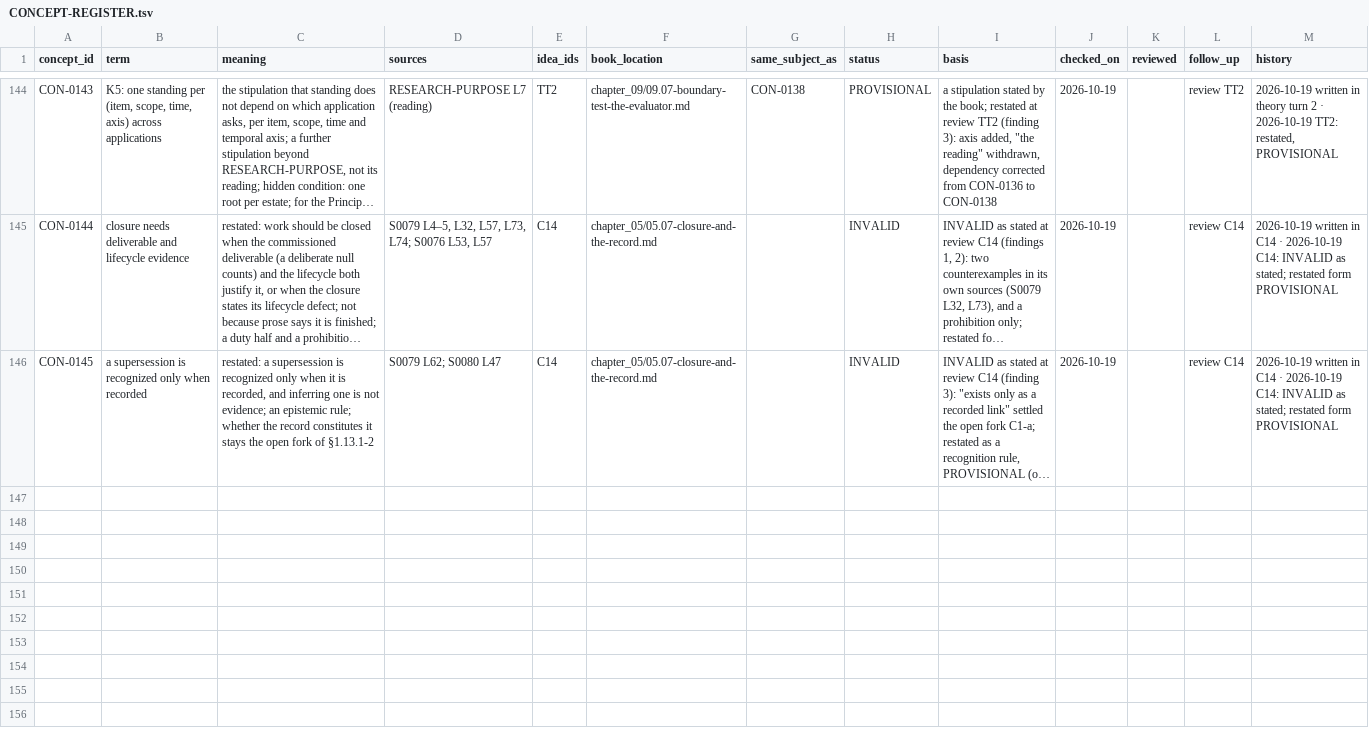
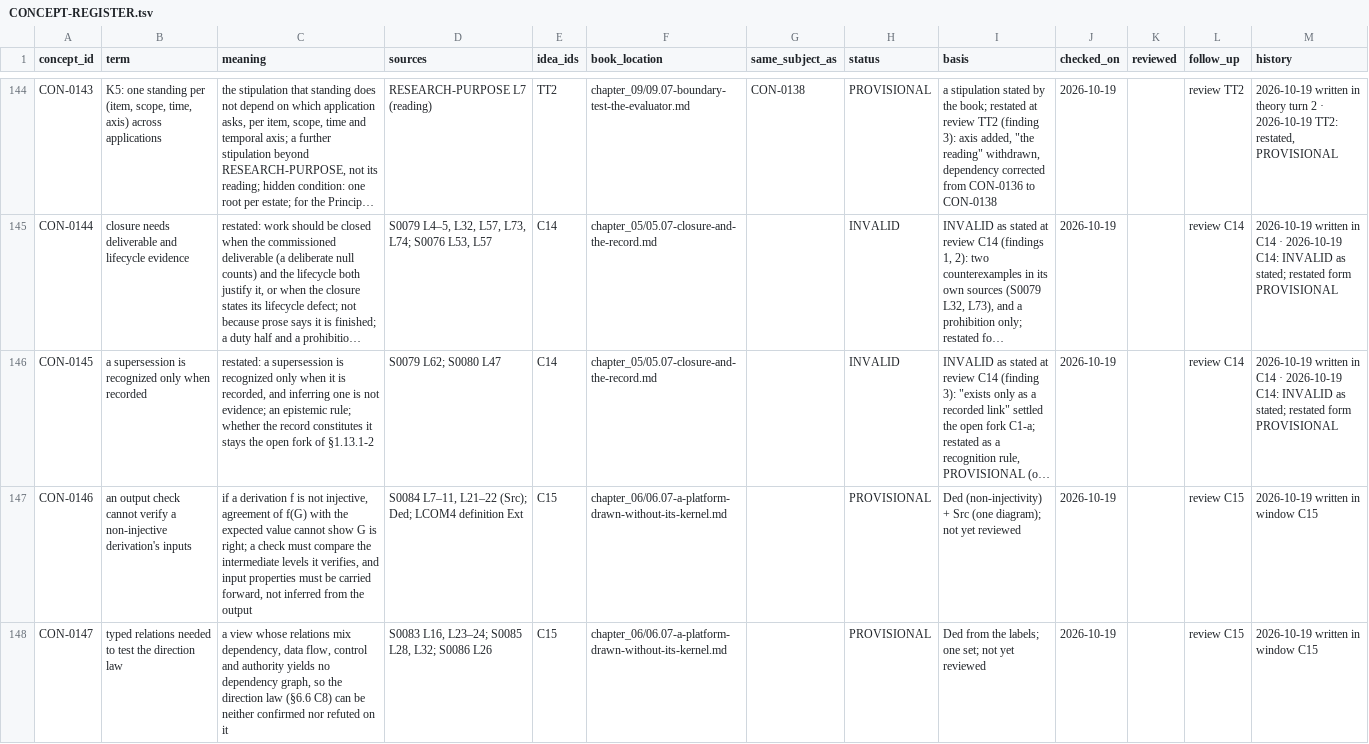
Before and after one commit to dr-roshyara/nrna1, a TSV file: docs/knowledgeos/knowlegeos_manual_theory_20261018/06-theory/CONCEPT-REGISTER.tsv, drawn as a sheet; only a part is shown, gaps mark what is left out; long unchanged cells end in …; the diff names each change by its address in the sheet, - before the commit and + after, or states it on an @@ line.

```diff
--- a/docs/knowledgeos/knowlegeos_manual_theory_20261018/06-theory/CONCEPT-REGISTER.tsv
+++ b/docs/knowledgeos/knowlegeos_manual_theory_20261018/06-theory/CONCEPT-REGISTER.tsv
+row 147: CON-0146 | an output check cannot verify a non-injective derivation's inputs | if a derivation f is not injective, agreement of f(G) with the expected value cannot show G is right; a check must compare the intermediate levels it verifies, and input properties must be carried forward, not inferred from the output | S0084 L7–11, L21–22 (Src); Ded; LCOM4 definition Ext | C15 | chapter_06/06.07-a-platform-drawn-without-its-kernel.md |  | PROVISIONAL | Ded (non-injectivity) + Src (one diagram); not yet reviewed | 2026-10-19 |  | review C15 | 2026-10-19 written in window C15
+row 148: CON-0147 | typed relations needed to test the direction law | a view whose relations mix dependency, data flow, control and authority yields no dependency graph, so the direction law (§6.6 C8) can be neither confirmed nor refuted on it | S0083 L16, L23–24; S0085 L28, L32; S0086 L26 | C15 | chapter_06/06.07-a-platform-drawn-without-its-kernel.md |  | PROVISIONAL | Ded from the labels; one set; not yet reviewed | 2026-10-19 |  | review C15 | 2026-10-19 written in window C15
```
Also changed, not shown: docs/knowledgeos/knowlegeos_manual_theory_20261018/tmp/corpus-reading/READ-LOG-CHRONO-20261018.tsv, docs/knowledgeos/knowlegeos_manual_theory_20261018/tmp/corpus-reading/START-TIMES.tsv, 6 other files.
